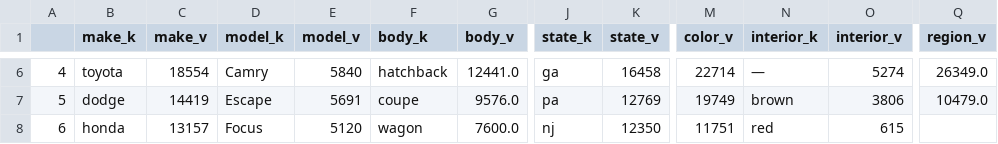
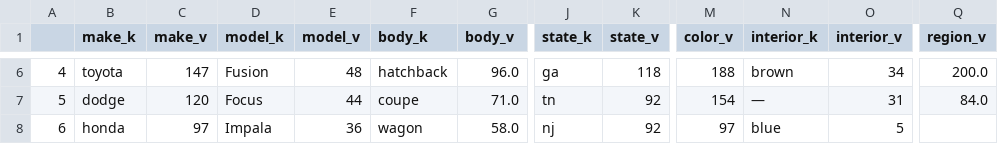
Before and after one commit to Heqijia/CSE332-lab4, a CSV file: data_bar.csv, drawn as a sheet; only a part is shown, gaps mark what is left out; the diff covers the shown part only; the diff names each change by its address in the sheet, - before the commit and + after, or states it on an @@ line.

```diff
--- a/data_bar.csv
+++ b/data_bar.csv
-C6 (make_v): 18554
+C6 (make_v): 147
-D6 (model_k): Camry
+D6 (model_k): Fusion
-E6 (model_v): 5840
+E6 (model_v): 48
-G6 (body_v): 12441.0
+G6 (body_v): 96.0
-K6 (state_v): 16458
+K6 (state_v): 118
-M6 (color_v): 22714
+M6 (color_v): 188
-N6 (interior_k): —
+N6 (interior_k): brown
-O6 (interior_v): 5274
+O6 (interior_v): 34
-Q6 (region_v): 26349.0
+Q6 (region_v): 200.0
-C7 (make_v): 14419
+C7 (make_v): 120
-D7 (model_k): Escape
+D7 (model_k): Focus
-E7 (model_v): 5691
+E7 (model_v): 44
-G7 (body_v): 9576.0
+G7 (body_v): 71.0
-J7 (state_k): pa
+J7 (state_k): tn
-K7 (state_v): 12769
+K7 (state_v): 92
-M7 (color_v): 19749
+M7 (color_v): 154
-N7 (interior_k): brown
+N7 (interior_k): —
-O7 (interior_v): 3806
+O7 (interior_v): 31
-Q7 (region_v): 10479.0
+Q7 (region_v): 84.0
-C8 (make_v): 13157
+C8 (make_v): 97
-D8 (model_k): Focus
+D8 (model_k): Impala
-E8 (model_v): 5120
+E8 (model_v): 36
-G8 (body_v): 7600.0
+G8 (body_v): 58.0
-K8 (state_v): 12350
+K8 (state_v): 92
-M8 (color_v): 11751
+M8 (color_v): 97
-N8 (interior_k): red
+N8 (interior_k): blue
-O8 (interior_v): 615
+O8 (interior_v): 5
```
Also changed, not shown: 85 edited cells elsewhere in this file.
